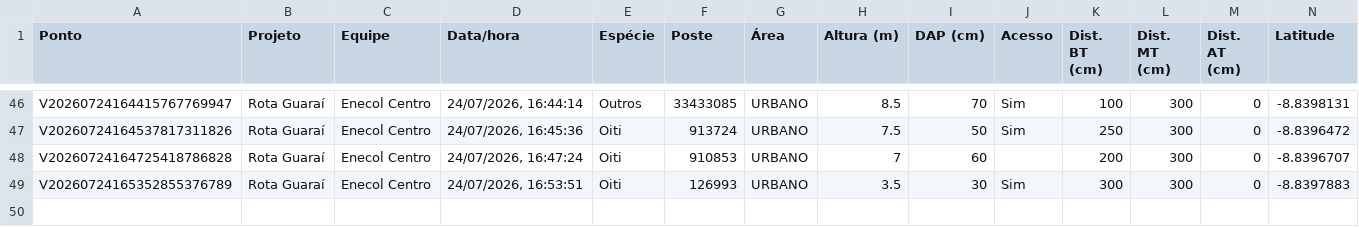
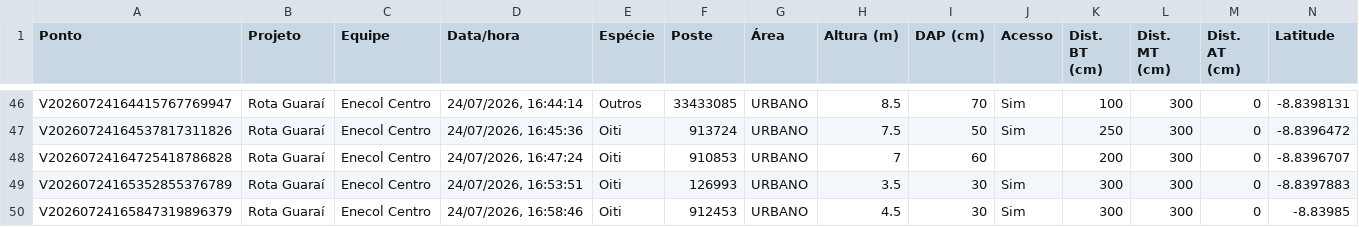
Before and after one commit to LGRSV/vera-vegetacao, a CSV file: exportacoes/projetos/rota-guarai/pontos.csv, drawn as a sheet; only a part is shown, gaps mark what is left out; rows hold the shown columns only; the diff names each change by its address in the sheet, - before the commit and + after, or states it on an @@ line.

```diff
--- a/exportacoes/projetos/rota-guarai/pontos.csv
+++ b/exportacoes/projetos/rota-guarai/pontos.csv
+row 50: V20260724165847319896379 | Rota Guaraí | Enecol Centro | 24/07/2026, 16:58:46 | Oiti | 912453 | URBANO | 4.5 | 30 | Sim | 300 | 300 | 0 | -8.83985
```
Also changed, not shown: exportacoes/enecol-centro.csv, 1 other file.
